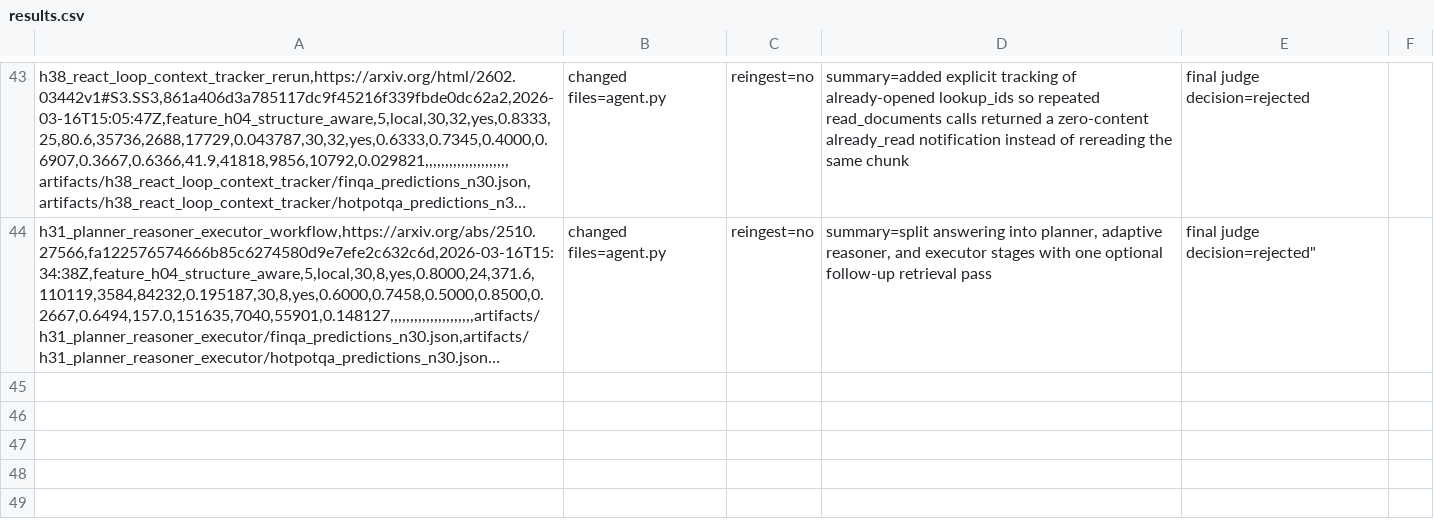
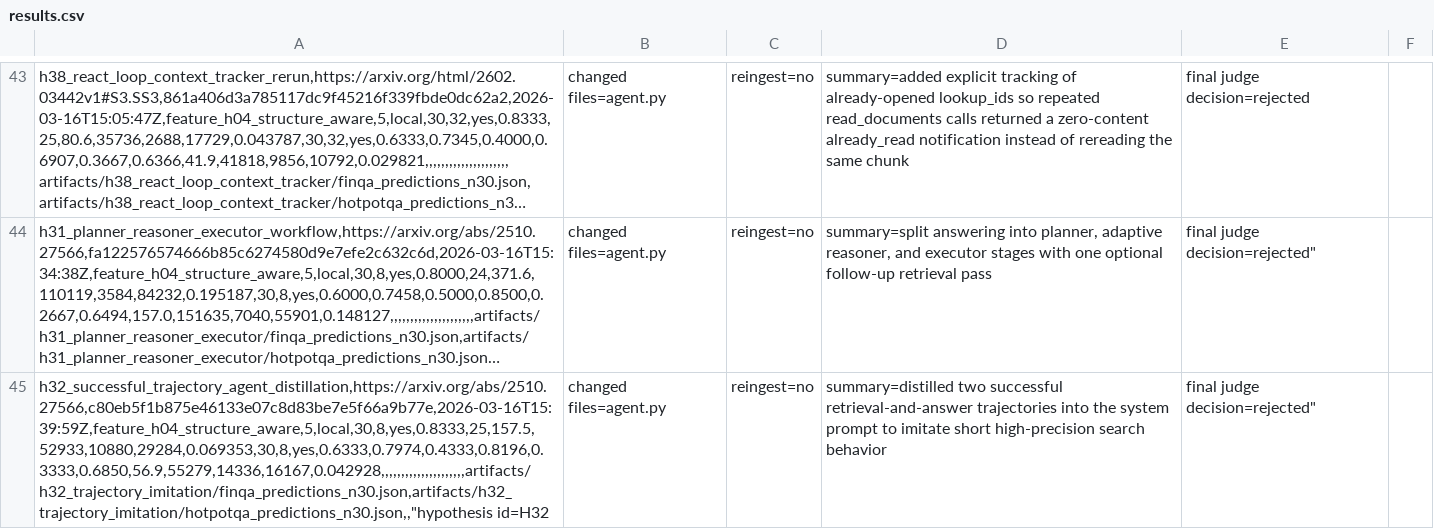
Before and after one commit to ar-or/autoresearchrag, a CSV file: results.csv, drawn as a sheet; only a part is shown, gaps mark what is left out; long unchanged cells end in …; the diff names each change by its address in the sheet, - before the commit and + after, or states it on an @@ line.

Commit message:
Record rejected H32 evaluation results

```diff
--- a/results.csv
+++ b/results.csv
+row 45: h32_successful_trajectory_agent_distillation,https://arxiv.org/abs/2510.27566,c80eb5f1b875e46133e07c8d83be7e5f66a9b77e,2026-03-16T15:39:59Z,feature_h04_structure_aware,5,local,30,8,yes,0.8333,25,157.5,52933,10880,29284,0.069353,30,8,yes,0.6333,0.7974,0.4333,0.8196,0.3333,0.6850,56.9,55279,14336,16167,0.042928,,,,,,,,,,,,,,,,,,,,,artifacts/h32_trajectory_imitation/finqa_predictions_n30.json,artifacts/h32_trajectory_imitation/hotpotqa_predictions_n30.json,,"hypothesis id=H32 | changed files=agent.py | reingest=no | summary=distilled two successful retrieval-and-answer trajectories into the system prompt to imitate short high-precision search behavior | final judge decision=rejected"
```
Also changed, not shown: 2 other files.
